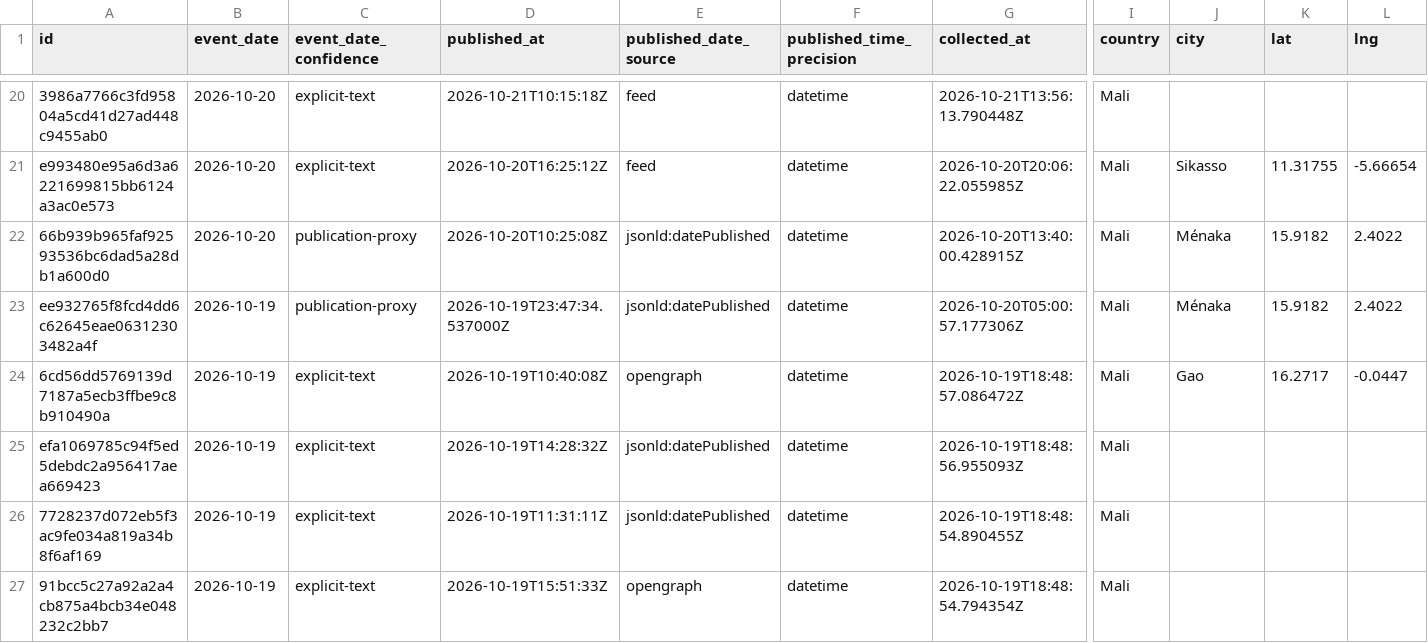
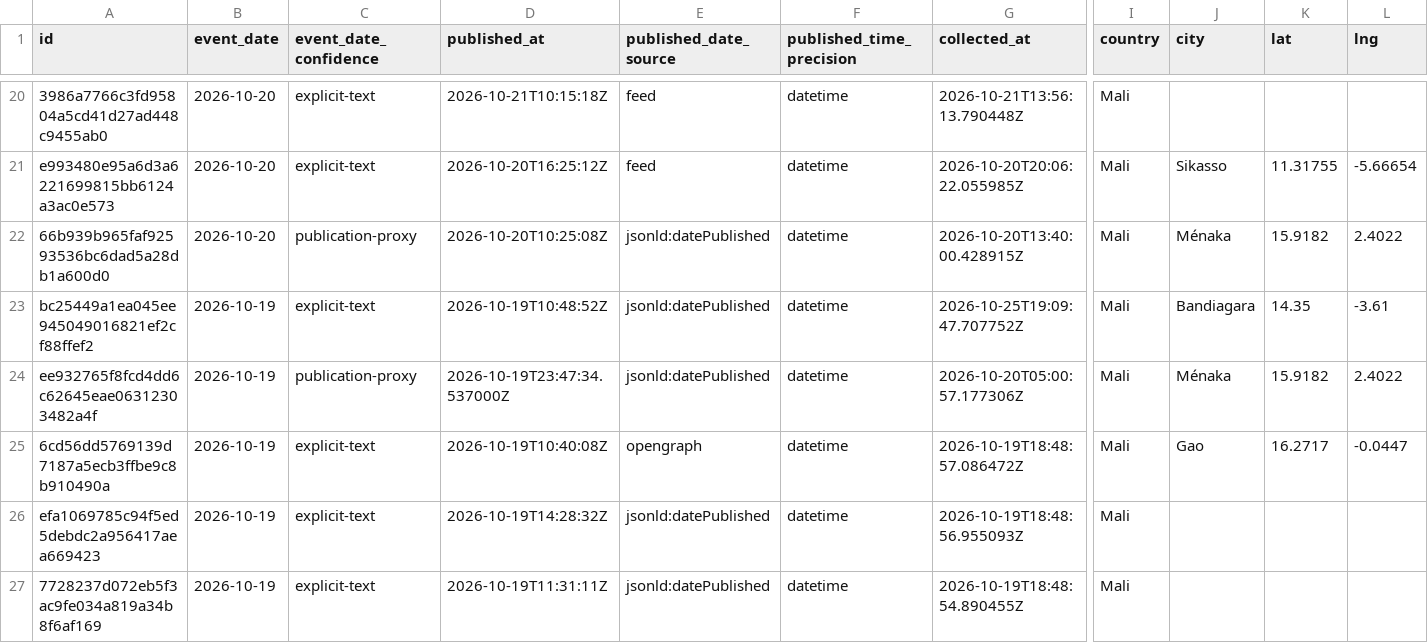
Before and after one commit to mosescosta33/sahel-data-collection, a CSV file: data/events.csv, drawn as a sheet; only a part is shown, gaps mark what is left out; the shorter side is filled out with more unchanged rows; rows hold the shown columns only; the diff names each change by its address in the sheet, - before the commit and + after, or states it on an @@ line.

```diff
--- a/data/events.csv
+++ b/data/events.csv
+row 23: bc25449a1ea045ee945049016821ef2cf88ffef2 | 2026-10-19 | explicit-text | 2026-10-19T10:48:52Z | jsonld:datePublished | datetime | 2026-10-25T19:09:47.707752Z | Mali | Bandiagara | 14.35 | -3.61
```
Also changed, not shown: 18 other files.
